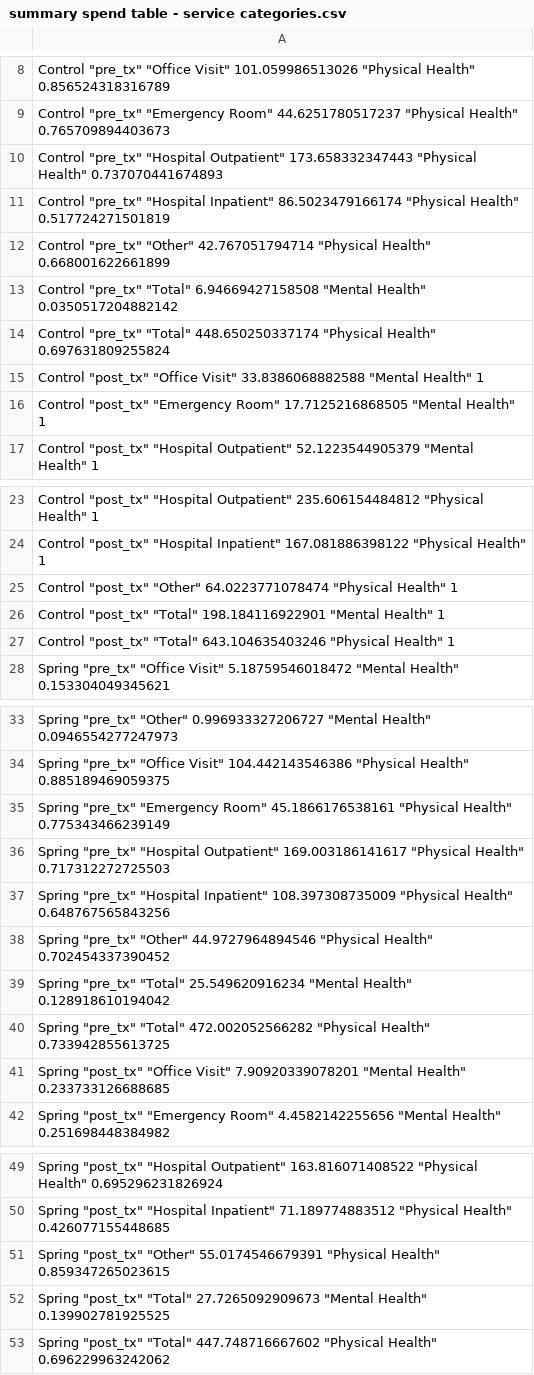
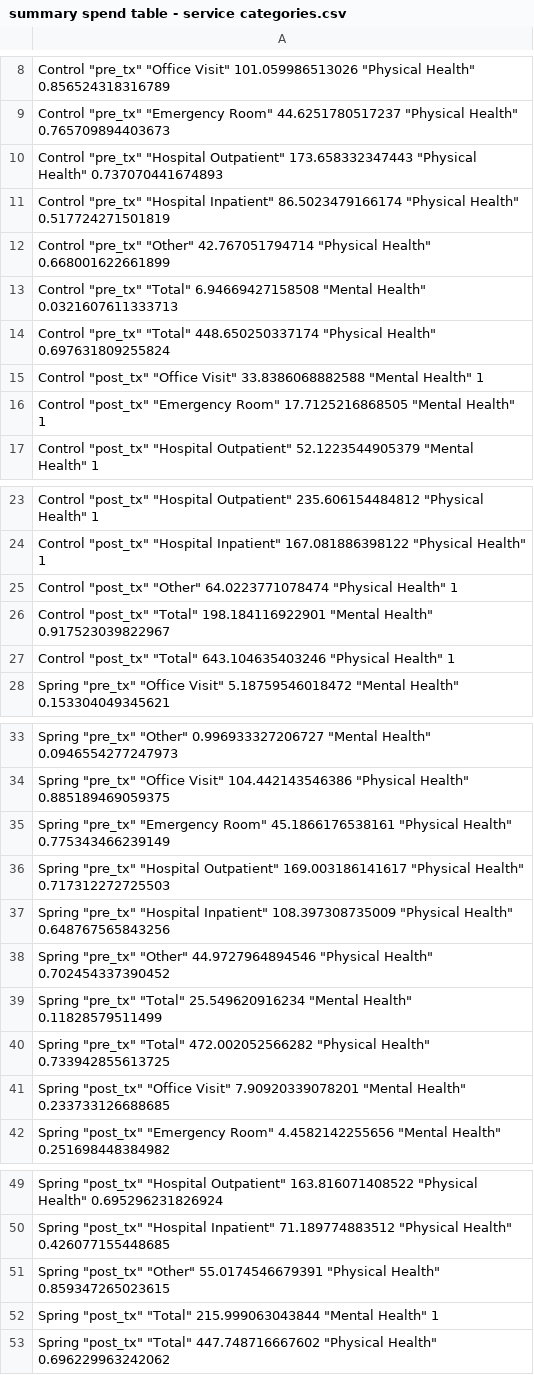
Before and after one commit to SpringCare/ds_research_roi_study_2023, a CSV file: code/output/summary spend table - service categories.csv, drawn as a sheet; only a part is shown, gaps mark what is left out.

```diff
--- a/code/output/summary spend table - service categories.csv
+++ b/code/output/summary spend table - service categories.csv
@@ -12,3 +12,3 @@
 "Control" "pre_tx" "Other" 42.767051794714 "Physical Health" 0.668001622661899
-"Control" "pre_tx" "Total" 6.94669427158508 "Mental Health" 0.0350517204882142
+"Control" "pre_tx" "Total" 6.94669427158508 "Mental Health" 0.0321607611333713
 "Control" "pre_tx" "Total" 448.650250337174 "Physical Health" 0.697631809255824
@@ -25,3 +25,3 @@
 "Control" "post_tx" "Other" 64.0223771078474 "Physical Health" 1
-"Control" "post_tx" "Total" 198.184116922901 "Mental Health" 1
+"Control" "post_tx" "Total" 198.184116922901 "Mental Health" 0.917523039822967
 "Control" "post_tx" "Total" 643.104635403246 "Physical Health" 1
@@ -38,3 +38,3 @@
 "Spring" "pre_tx" "Other" 44.9727964894546 "Physical Health" 0.702454337390452
-"Spring" "pre_tx" "Total" 25.549620916234 "Mental Health" 0.128918610194042
+"Spring" "pre_tx" "Total" 25.549620916234 "Mental Health" 0.11828579511499
 "Spring" "pre_tx" "Total" 472.002052566282 "Physical Health" 0.733942855613725
@@ -51,3 +51,3 @@
 "Spring" "post_tx" "Other" 55.0174546679391 "Physical Health" 0.859347265023615
-"Spring" "post_tx" "Total" 27.7265092909673 "Mental Health" 0.139902781925525
+"Spring" "post_tx" "Total" 215.999063043844 "Mental Health" 1
 "Spring" "post_tx" "Total" 447.748716667602 "Physical Health" 0.696229963242062
```
Also changed, not shown: 27 other files.
